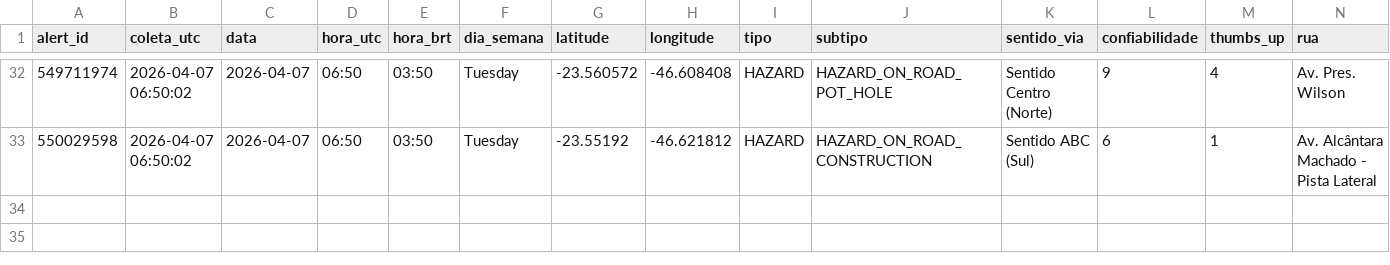
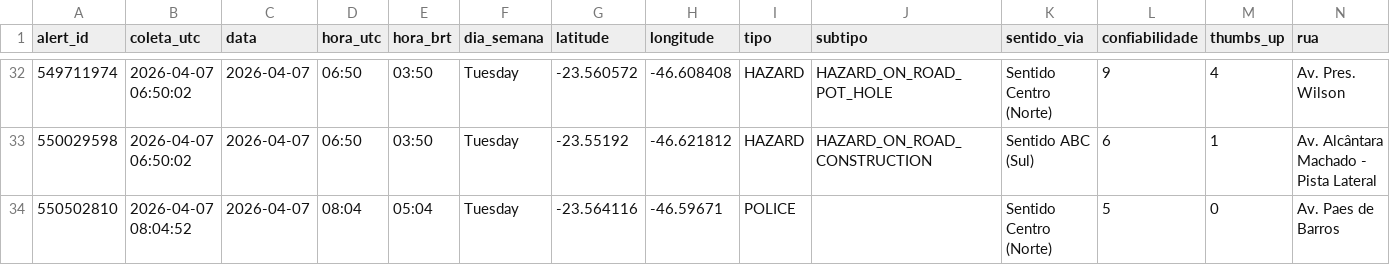
Before and after one commit to lemesbr/waze-alertas-av-estados, a CSV file: dados/alertas_waze.csv, drawn as a sheet; only a part is shown, gaps mark what is left out; rows hold the shown columns only; the diff names each change by its address in the sheet, - before the commit and + after, or states it on an @@ line.

```diff
--- a/dados/alertas_waze.csv
+++ b/dados/alertas_waze.csv
+row 34: 550502810 | 2026-04-07 08:04:52 | 2026-04-07 | 08:04 | 05:04 | Tuesday | -23.564116 | -46.59671 | POLICE |  | Sentido Centro (Norte) | 5 | 0 | Av. Paes de Barros
```
Also changed, not shown: dados/log_coletas.csv.
